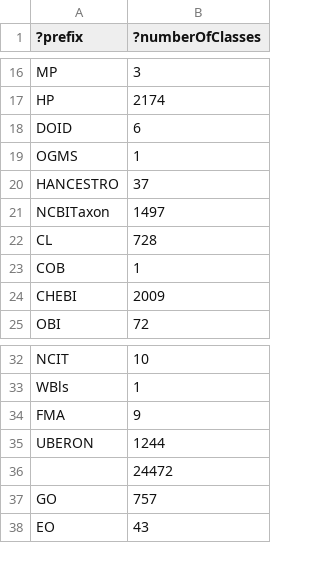
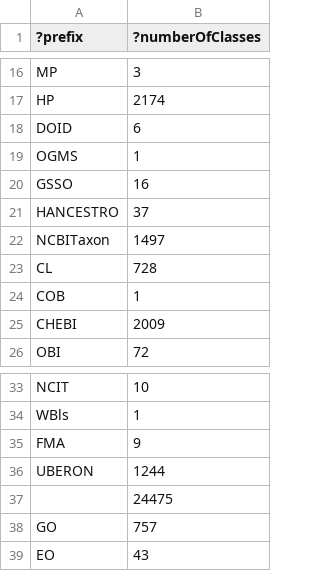
Before and after one commit to EBISPOT/efo, a TSV file: src/ontology/reports/class-count-by-prefix.tsv, drawn as a sheet; only a part is shown, gaps mark what is left out.

```diff
--- a/src/ontology/reports/class-count-by-prefix.tsv
+++ b/src/ontology/reports/class-count-by-prefix.tsv
@@ -19,2 +19,3 @@
 "OGMS"	1
+"GSSO"	16
 "HANCESTRO"	37
@@ -35,3 +36,3 @@
 "UBERON"	1244
-""	24472
+""	24475
 "GO"	757
```
Also changed, not shown: src/ontology/reports/obsolete_gwas.tsv, src/ontology/reports/obsoletes.tsv, 9 other files.
